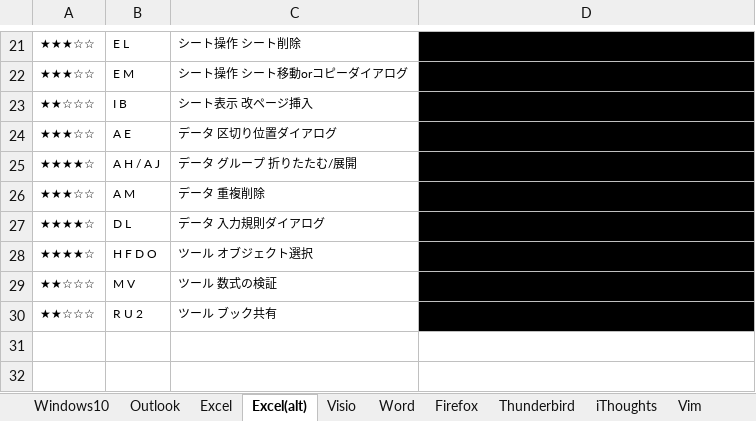
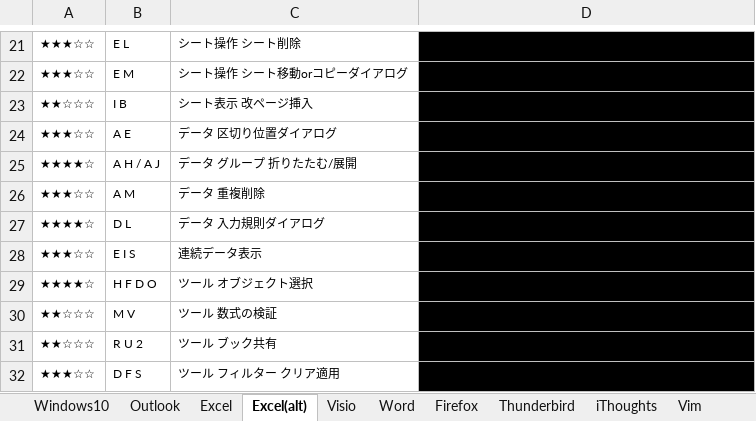
Before and after one commit to draemonash2/draemonash2.github.io, an Excel workbook: shortcut_keys.xlsx, sheet Excel(alt), drawn as a sheet; only a part is shown, gaps mark what is left out; values as stored, in another font and other column widths than the file's, no borders; table styles not drawn; the diff names each change by its address in the sheet, - before the commit and + after, or states it on an @@ line.

```diff
--- a/shortcut_keys.xlsx (sheet Excel(alt))
+++ b/shortcut_keys.xlsx (sheet Excel(alt))
+row 28: ★★★☆☆ | E I S | 連続データ表示 | |★★★☆☆|E I S|連続データ表示
+row 32: ★★★☆☆ | D F S | ツール フィルター クリア適用 | |★★★☆☆|D F S|ツール フィルター クリア適用
```
Also changed, not shown: 2 other files.
